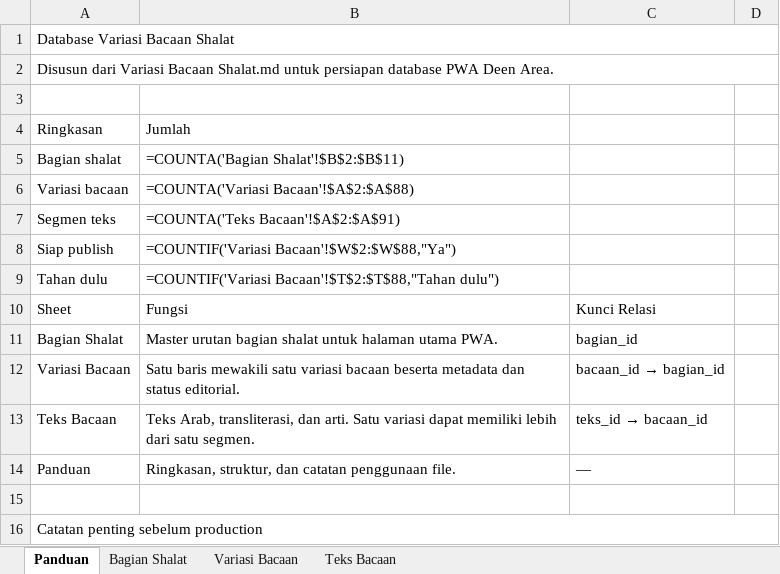
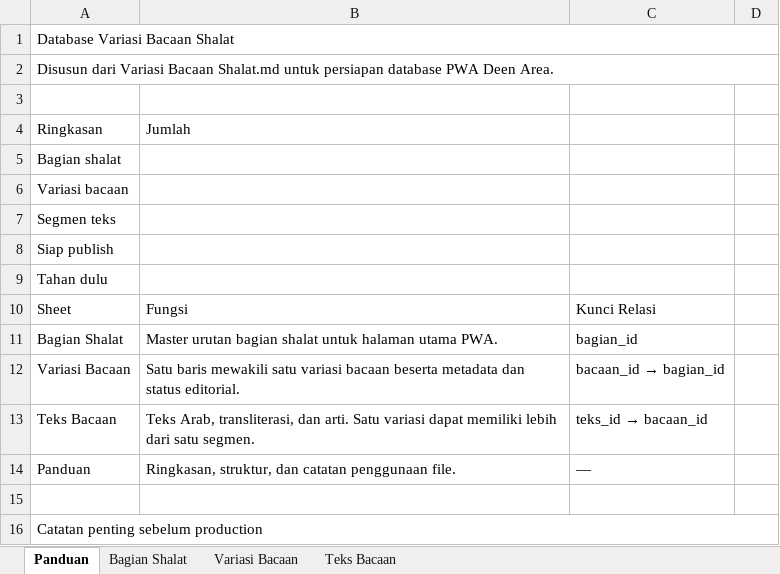
Before and after one commit to ulabimbim/bacaan-shalat-by-deen-area, an Excel workbook: data/source/Database_Variasi_Bacaan_Shalat_Terkurasi.xlsx, sheet Panduan, drawn as a sheet; only a part is shown; values as stored, in another font and other column widths than the file's, no cell formats; formulas without a stored value are shown as written; the diff names each change by its address in the sheet, - before the commit and + after, or states it on an @@ line.

```diff
--- a/data/source/Database_Variasi_Bacaan_Shalat_Terkurasi.xlsx (sheet Panduan)
+++ b/data/source/Database_Variasi_Bacaan_Shalat_Terkurasi.xlsx (sheet Panduan)
-B5: =COUNTA('Bagian Shalat'!$B$2:$B$11)
+B5: (empty)
-B6: =COUNTA('Variasi Bacaan'!$A$2:$A$88)
+B6: (empty)
-B7: =COUNTA('Teks Bacaan'!$A$2:$A$91)
+B7: (empty)
-B8: =COUNTIF('Variasi Bacaan'!$W$2:$W$88,"Ya")
+B8: (empty)
-B9: =COUNTIF('Variasi Bacaan'!$T$2:$T$88,"Tahan dulu")
+B9: (empty)
```
Also changed, not shown: sheet Variasi Bacaan, sheet Teks Bacaan, sheet Bagian Shalat, cell formats, 2 other files.
